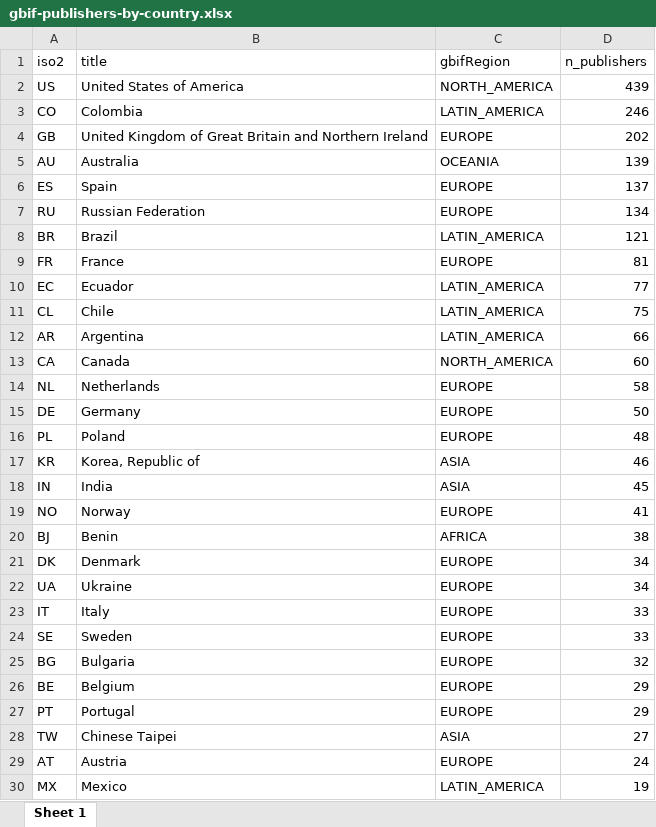
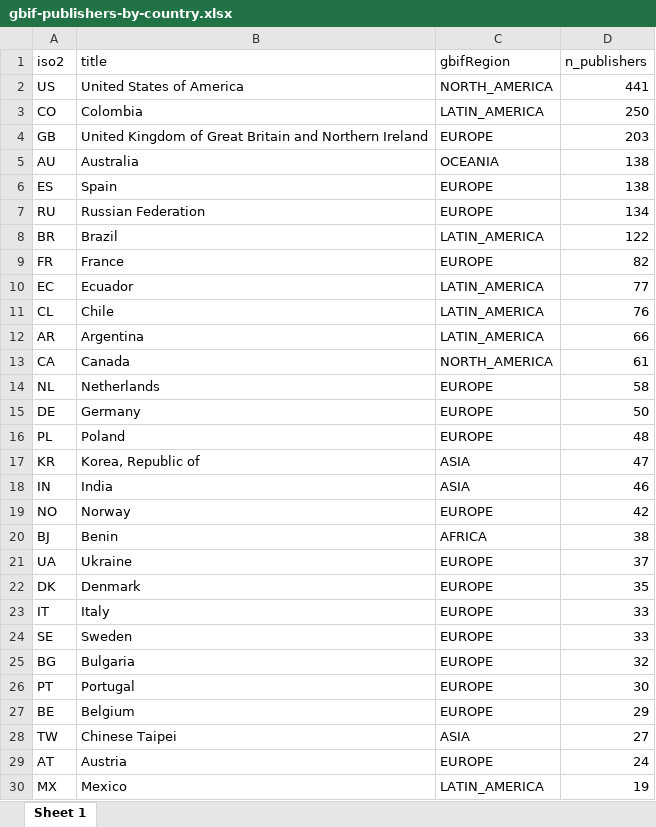
Before and after one commit to jhnwllr/gbif-publishers-by-country, an Excel workbook: exports/gbif-publishers-by-country.xlsx, sheet Sheet 1, drawn as a sheet; only a part is shown; values as stored, in another font and other column widths than the file's, no borders; removed rows and columns are numbered as before the commit, all else as after; the diff covers the shown part only; the diff names each change by its address in the sheet, - before the commit and + after, or states it on an @@ line.

```diff
--- a/exports/gbif-publishers-by-country.xlsx (sheet Sheet 1)
+++ b/exports/gbif-publishers-by-country.xlsx (sheet Sheet 1)
-D2 (n_publishers): 439
+D2 (n_publishers): 441
-D3 (n_publishers): 246
+D3 (n_publishers): 250
-D4 (n_publishers): 202
+D4 (n_publishers): 203
-D5 (n_publishers): 139
+D5 (n_publishers): 138
-D6 (n_publishers): 137
+D6 (n_publishers): 138
-D8 (n_publishers): 121
+D8 (n_publishers): 122
-D9 (n_publishers): 81
+D9 (n_publishers): 82
-D11 (n_publishers): 75
+D11 (n_publishers): 76
-D13 (n_publishers): 60
+D13 (n_publishers): 61
-D17 (n_publishers): 46
+D17 (n_publishers): 47
-D18 (n_publishers): 45
+D18 (n_publishers): 46
-D19 (n_publishers): 41
+D19 (n_publishers): 42
-row 21: DK | Denmark | EUROPE | 34
-D21 (n_publishers): 34
+D21 (n_publishers): 37
+row 22: DK | Denmark | EUROPE | 35
+row 26: PT | Portugal | EUROPE | 30
-row 27: PT | Portugal | EUROPE | 29
```
Also changed, not shown: 7 added rows, 7 removed rows and 2 edited cells elsewhere in this sheet, 2 other files.
